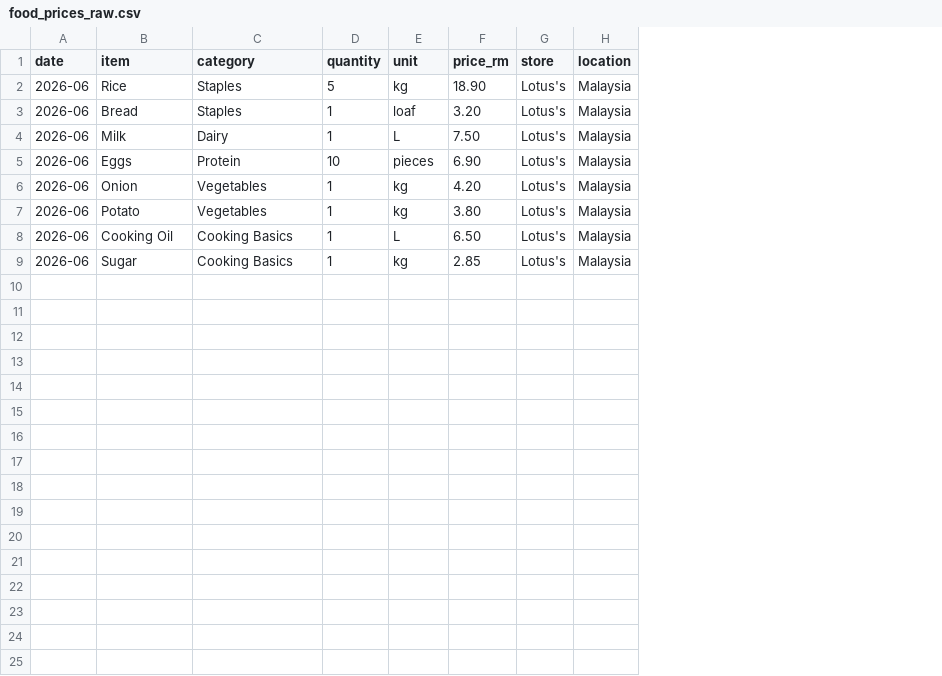
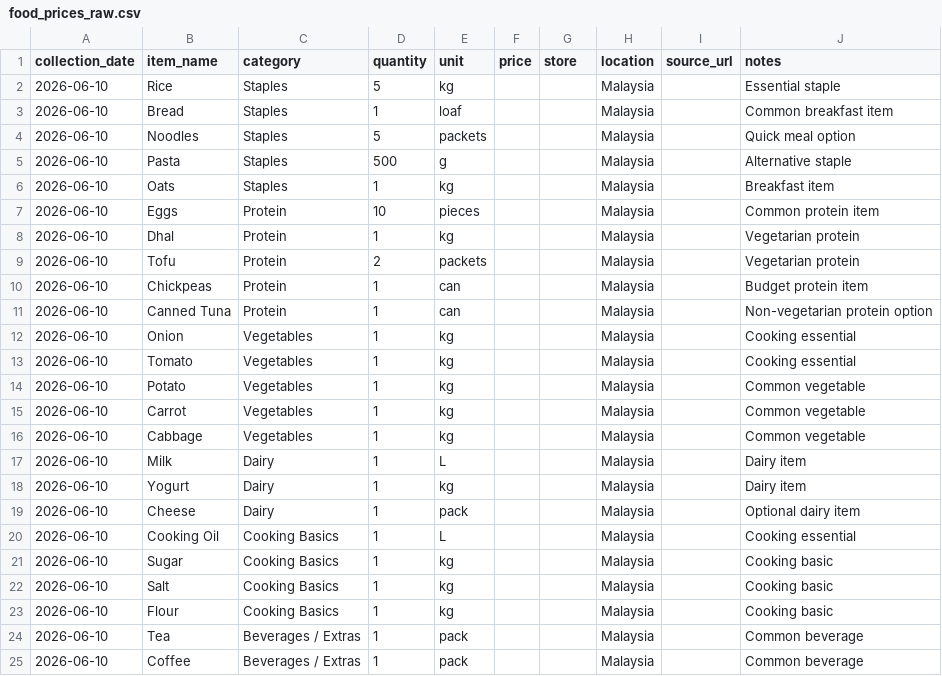
Before and after one commit to ckolavennu/foodbasket-analytics, a CSV file: data/raw/food_prices_raw.csv, drawn as a sheet; removed rows and columns are numbered as before the commit, all else as after; the diff names each change by its address in the sheet, - before the commit and + after, or states it on an @@ line.

Commit message:
Add raw food prices dataset template

```diff
--- a/data/raw/food_prices_raw.csv
+++ b/data/raw/food_prices_raw.csv
-column A (date), rows 2-3: 2026-06 | 2026-06; rows 5-9: all 2026-06
+column A (collection_date), rows 2-3: 2026-06-10 | 2026-06-10; row 7: 2026-06-10; row 12: 2026-06-10; row 14: 2026-06-10; rows 20-21: 2026-06-10 | 2026-06-10
-column F (price_rm), rows 2-3: 18.90 | 3.20; rows 5-9: 6.90 | 4.20 | 3.80 | 6.50 | 2.85
+column F (price), empty
+column I (source_url), empty
+column J (notes), rows 2-3: Essential staple | Common breakfast item; row 7: Common protein item; row 12: Cooking essential; row 14: Common vegetable; rows 20-21: Cooking essential | Cooking basic
-B1: item
+B1: item_name
-G2:G3 (store): Lotus's
+G2:G3 (store): (empty)
-row 4: 2026-06 | Milk | Dairy | 1 | L | 7.50 | Lotus's | Malaysia
+row 4: 2026-06-10 | Noodles | Staples | 5 | packets |  |  | Malaysia |  | Quick meal option
+row 5: 2026-06-10 | Pasta | Staples | 500 | g |  |  | Malaysia |  | Alternative staple
+row 6: 2026-06-10 | Oats | Staples | 1 | kg |  |  | Malaysia |  | Breakfast item
-G7 (store): Lotus's
+G7 (store): (empty)
+row 8: 2026-06-10 | Dhal | Protein | 1 | kg |  |  | Malaysia |  | Vegetarian protein
+row 9: 2026-06-10 | Tofu | Protein | 2 | packets |  |  | Malaysia |  | Vegetarian protein
+row 10: 2026-06-10 | Chickpeas | Protein | 1 | can |  |  | Malaysia |  | Budget protein item
+row 11: 2026-06-10 | Canned Tuna | Protein | 1 | can |  |  | Malaysia |  | Non-vegetarian protein option
-G12 (store): Lotus's
+G12 (store): (empty)
+row 13: 2026-06-10 | Tomato | Vegetables | 1 | kg |  |  | Malaysia |  | Cooking essential
-G14 (store): Lotus's
+G14 (store): (empty)
+row 15: 2026-06-10 | Carrot | Vegetables | 1 | kg |  |  | Malaysia |  | Common vegetable
+row 16: 2026-06-10 | Cabbage | Vegetables | 1 | kg |  |  | Malaysia |  | Common vegetable
+row 17: 2026-06-10 | Milk | Dairy | 1 | L |  |  | Malaysia |  | Dairy item
+row 18: 2026-06-10 | Yogurt | Dairy | 1 | kg |  |  | Malaysia |  | Dairy item
+row 19: 2026-06-10 | Cheese | Dairy | 1 | pack |  |  | Malaysia |  | Optional dairy item
-G20:G21 (store): Lotus's
+G20:G21 (store): (empty)
+row 22: 2026-06-10 | Salt | Cooking Basics | 1 | kg |  |  | Malaysia |  | Cooking basic
+row 23: 2026-06-10 | Flour | Cooking Basics | 1 | kg |  |  | Malaysia |  | Cooking basic
+row 24: 2026-06-10 | Tea | Beverages / Extras | 1 | pack |  |  | Malaysia |  | Common beverage
+row 25: 2026-06-10 | Coffee | Beverages / Extras | 1 | pack |  |  | Malaysia |  | Common beverage
```
